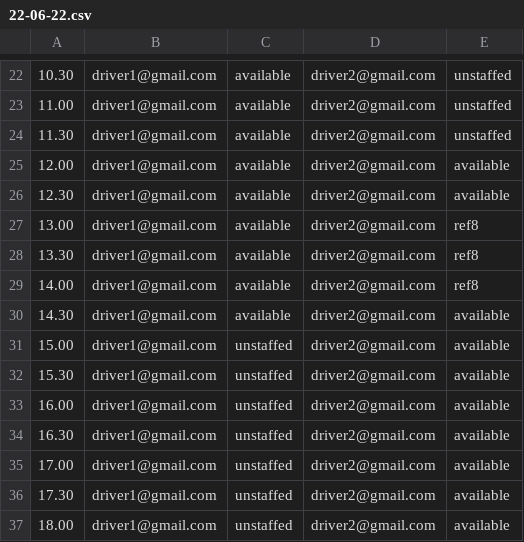
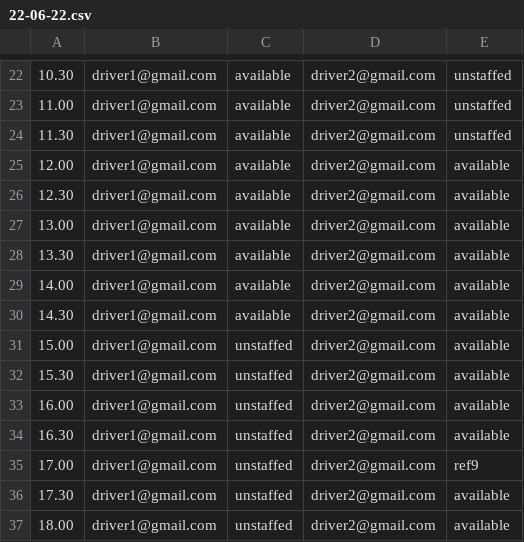
Before and after one commit to ShaymianTeWhau/TaxiBookingSystem, a CSV file: schedule/22-06-22.csv, drawn as a sheet; only a part is shown, gaps mark what is left out.

```diff
--- a/schedule/22-06-22.csv
+++ b/schedule/22-06-22.csv
@@ -26,5 +26,5 @@
 12.30,driver1@gmail.com,available,driver2@gmail.com,available,
-13.00,driver1@gmail.com,available,driver2@gmail.com,ref8,
-13.30,driver1@gmail.com,available,driver2@gmail.com,ref8,
-14.00,driver1@gmail.com,available,driver2@gmail.com,ref8,
+13.00,driver1@gmail.com,available,driver2@gmail.com,available,
+13.30,driver1@gmail.com,available,driver2@gmail.com,available,
+14.00,driver1@gmail.com,available,driver2@gmail.com,available,
 14.30,driver1@gmail.com,available,driver2@gmail.com,available,
@@ -34,3 +34,3 @@
 16.30,driver1@gmail.com,unstaffed,driver2@gmail.com,available,
-17.00,driver1@gmail.com,unstaffed,driver2@gmail.com,available,
+17.00,driver1@gmail.com,unstaffed,driver2@gmail.com,ref9,
 17.30,driver1@gmail.com,unstaffed,driver2@gmail.com,available,
```
Also changed, not shown: bookings.csv, 8 other files.
